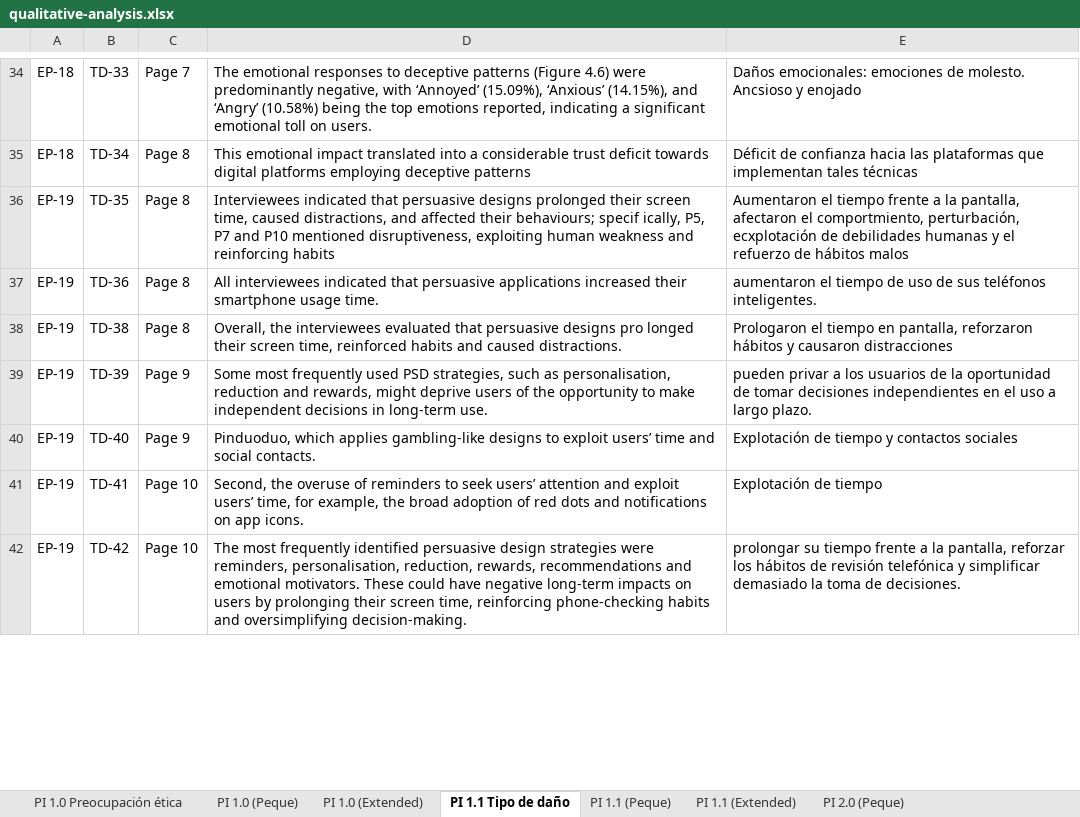
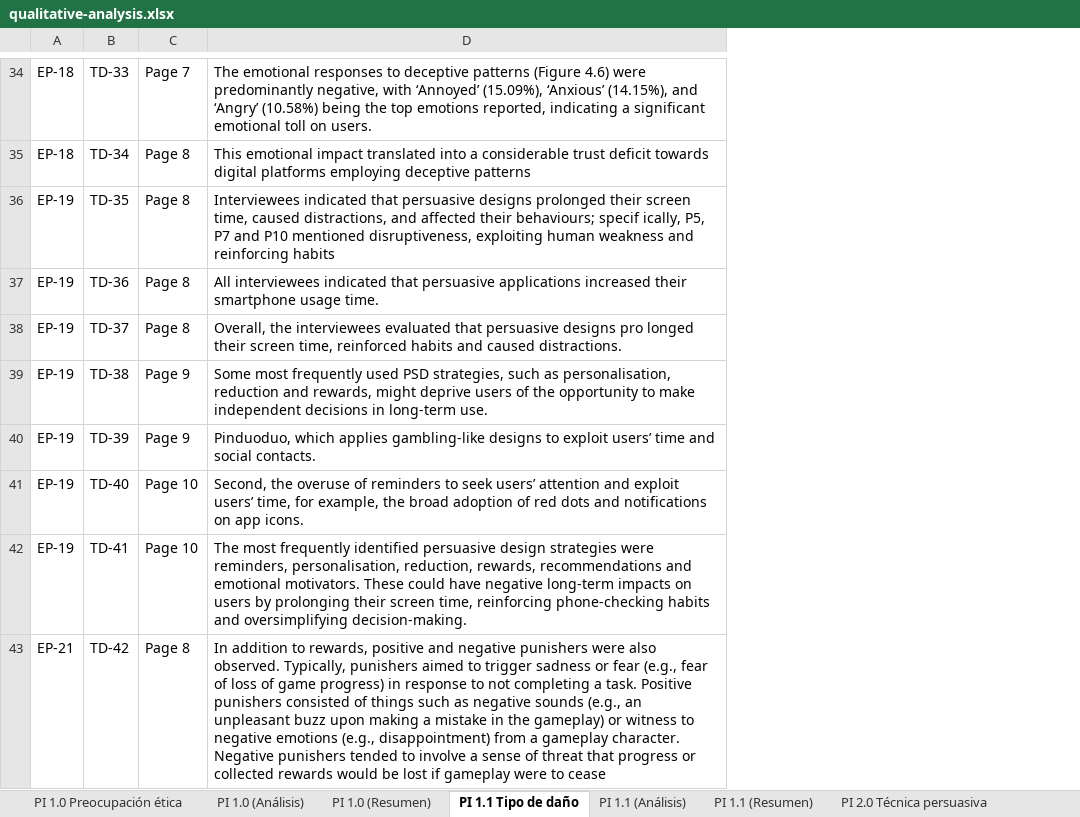
Before and after one commit to itsue/ethical-persuasive-system-design-slr, an Excel workbook: reproducibility-package/qualitative-analysis.xlsx, sheet PI 1.1 Tipo de daño, drawn as a sheet; only a part is shown, gaps mark what is left out; values as stored, in another font and other column widths than the file's, no cell formats; removed rows and columns are numbered as before the commit, all else as after; the diff covers the shown part only; the diff names each change by its address in the sheet, - before the commit and + after, or states it on an @@ line.

```diff
--- a/reproducibility-package/qualitative-analysis.xlsx (sheet PI 1.1 Tipo de daño)
+++ b/reproducibility-package/qualitative-analysis.xlsx (sheet PI 1.1 Tipo de daño)
-sheet tab: PI 1.0 (Peque)
+sheet tab: PI 1.0 (Resumen)
-sheet tab: PI 1.0 (Extended)
+sheet tab: PI 1.0 (Análisis)
-sheet tab: PI 1.1 (Peque)
+sheet tab: PI 1.1 (Resumen)
-sheet tab: PI 1.1 (Extended)
+sheet tab: PI 1.1 (Análisis)
@@ sheet tab order changed: PI 1.0 Preocupación ética | PI 1.0 (Análisis) | PI 1.0 (Resumen) | PI 1.1 Tipo de daño | PI 1.1 (Análisis) | PI 1.1 (Resumen) | PI 2.0 Técnica persuasiva @@
-column E, rows 34-42: Daños emocionales: emociones de molesto. Ancsioso y enojado | Déficit de confianza hacia las plataformas que implementan tales técnicas | Aumentaron el tiempo frente a la pantalla, afectaron el comportmiento, perturbación, ecxplotación de debilidades humanas y el refuerzo de hábitos malos | aumentaron el tiempo de uso de sus teléfonos inteligentes. | Prologaron el tiempo en pantalla, reforzaron hábitos y causaron distracciones | pueden privar a los usuarios de la oportunidad de tomar decisiones independientes en el uso a largo plazo. | Explotación de tiempo y contactos sociales | Explotación de tiempo | prolongar su tiempo frente a la pantalla, reforzar los hábitos de revisión telefónica y simplificar demasiado la toma de decisiones.
+row 38: EP-19 | TD-37 | Page 8 | Overall, the interviewees evaluated that persuasive designs pro longed their screen time, reinforced habits and caused distractions.
-C39: Page 8
+C39: Page 9
-D39: Overall, the interviewees evaluated that persuasive designs pro longed their screen time, reinforced habits and caused distractions.
+D39: Some most frequently used PSD strategies, such as personalisation, reduction and rewards, might deprive users of the opportunity to make independent decisions in long-term use.
-D40: Some most frequently used PSD strategies, such as personalisation, reduction and rewards, might deprive users of the opportunity to make independent decisions in long-term use.
+D40: Pinduoduo, which applies gambling-like designs to exploit users’ time and social contacts.
-C41: Page 9
+C41: Page 10
-D41: Pinduoduo, which applies gambling-like designs to exploit users’ time and social contacts.
+D41: Second, the overuse of reminders to seek users’ attention and exploit users’ time, for example, the broad adoption of red dots and notifications on app icons.
-D42: Second, the overuse of reminders to seek users’ attention and exploit users’ time, for example, the broad adoption of red dots and notifications on app icons.
+D42: The most frequently identified persuasive design strategies were reminders, personalisation, reduction, rewards, recommendations and emotional motivators. These could have negative long-term impacts on users by prolonging their screen time, reinforcing phone-checking habits and oversimplifying decision-making.
-A43: EP-19
+A43: EP-21
-C43: Page 10
+C43: Page 8
-D43: The most frequently identified persuasive design strategies were reminders, personalisation, reduction, rewards, recommendations and emotional motivators. These could have negative long-term impacts on users by prolonging their screen time, reinforcing phone-checking habits and oversimplifying decision-making.
+D43: In addition to rewards, positive and negative punishers were also observed. Typically, punishers aimed to trigger sadness or fear (e.g., fear of loss of game progress) in response to not completing a task. Positive punishers consisted of things such as negative sounds (e.g., an unpleasant buzz upon making a mistake in the gameplay) or witness to negative emotions (e.g., disappointment) from a gameplay character. Negative punishers tended to involve a sense of threat that progress or collected rewards would be lost if gameplay were to cease
```
Also changed, not shown: 2 added rows, 3 removed rows and 34 edited cells elsewhere in this sheet, sheet PI 2.0 Técnica persuasiva, sheet PI 3.1 Principio ético, sheet PI 3.0 Recomendación propuesta, sheet PI 1.0 Preocupación ética, sheet PI 2.1 Dominio de aplicación, sheet PI 3.0 (Análisis), 5 more sheets, other sheet tabs, cell formats, reproducibility-package/data-extraction.xlsx, 2 other files.
